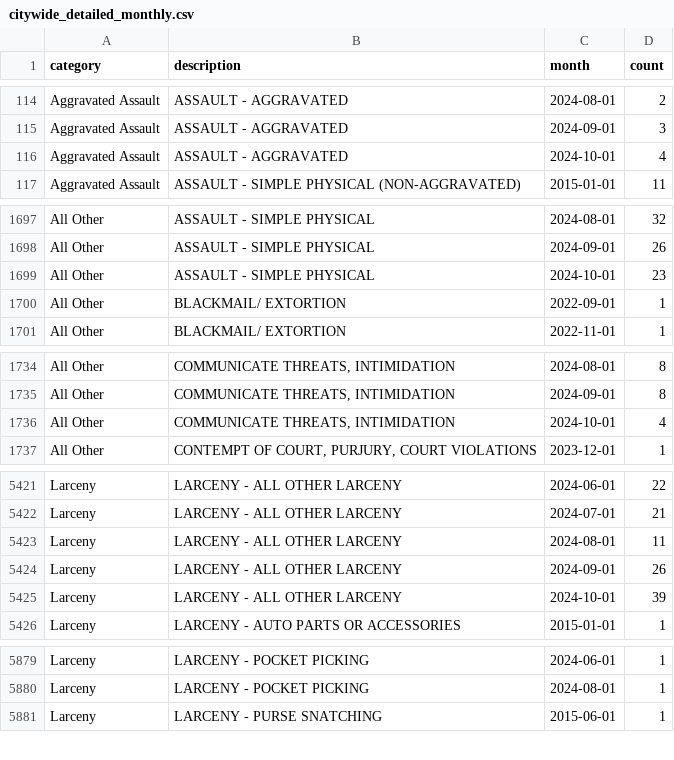
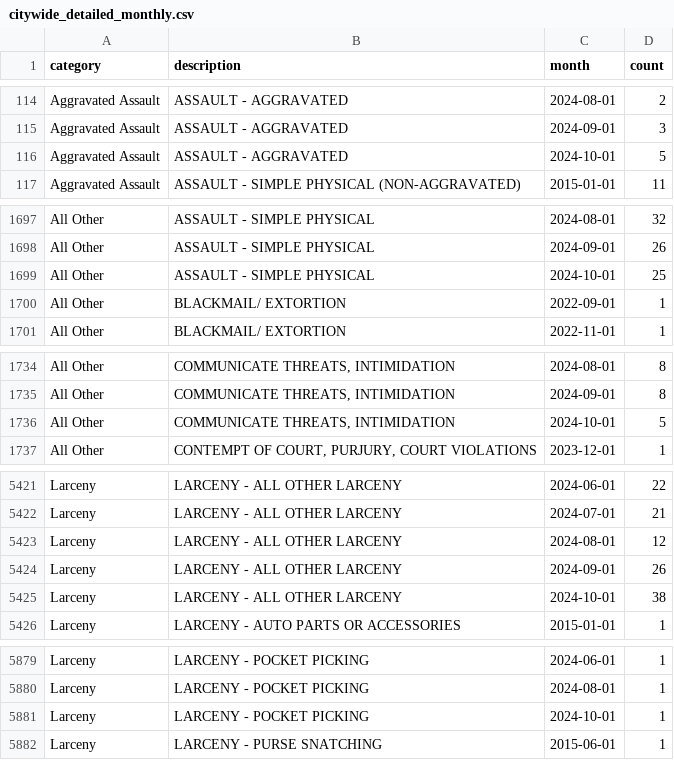
Before and after one commit to abcotvdata/safetytracker_cary, a CSV file: data/output/monthly/citywide_detailed_monthly.csv, drawn as a sheet; only a part is shown, gaps mark what is left out; the diff covers the shown part only.

Commit message:
New crime data collected

```diff
--- a/data/output/monthly/citywide_detailed_monthly.csv
+++ b/data/output/monthly/citywide_detailed_monthly.csv
@@ -115,3 +115,3 @@ Aggravated Assault,ASSAULT - AGGRAVATED,2024-08-01,2
 Aggravated Assault,ASSAULT - AGGRAVATED,2024-09-01,3
-Aggravated Assault,ASSAULT - AGGRAVATED,2024-10-01,4
+Aggravated Assault,ASSAULT - AGGRAVATED,2024-10-01,5
 Aggravated Assault,ASSAULT - SIMPLE PHYSICAL (NON-AGGRAVATED),2015-01-01,11
@@ -1698,3 +1698,3 @@ All Other,ASSAULT - SIMPLE PHYSICAL,2024-08-01,32
 All Other,ASSAULT - SIMPLE PHYSICAL,2024-09-01,26
-All Other,ASSAULT - SIMPLE PHYSICAL,2024-10-01,23
+All Other,ASSAULT - SIMPLE PHYSICAL,2024-10-01,25
 All Other,BLACKMAIL/ EXTORTION,2022-09-01,1
@@ -1735,3 +1735,3 @@ All Other,"COMMUNICATE THREATS, INTIMIDATION",2024-08-01,8
 All Other,"COMMUNICATE THREATS, INTIMIDATION",2024-09-01,8
-All Other,"COMMUNICATE THREATS, INTIMIDATION",2024-10-01,4
+All Other,"COMMUNICATE THREATS, INTIMIDATION",2024-10-01,5
 All Other,"CONTEMPT OF COURT, PURJURY, COURT VIOLATIONS",2023-12-01,1
@@ -5422,5 +5422,5 @@ Larceny,LARCENY - ALL OTHER LARCENY,2024-06-01,22
 Larceny,LARCENY - ALL OTHER LARCENY,2024-07-01,21
-Larceny,LARCENY - ALL OTHER LARCENY,2024-08-01,11
+Larceny,LARCENY - ALL OTHER LARCENY,2024-08-01,12
 Larceny,LARCENY - ALL OTHER LARCENY,2024-09-01,26
-Larceny,LARCENY - ALL OTHER LARCENY,2024-10-01,39
+Larceny,LARCENY - ALL OTHER LARCENY,2024-10-01,38
 Larceny,LARCENY - AUTO PARTS OR ACCESSORIES,2015-01-01,1
@@ -5880,2 +5880,3 @@ Larceny,LARCENY - POCKET PICKING,2024-06-01,1
 Larceny,LARCENY - POCKET PICKING,2024-08-01,1
+Larceny,LARCENY - POCKET PICKING,2024-10-01,1
 Larceny,LARCENY - PURSE SNATCHING,2015-06-01,1
```
Also changed, not shown: 12 edited cells elsewhere in this file, data/output/city/citywide_type.csv, data/output/districts/assaults_district.csv, 34 other files.
